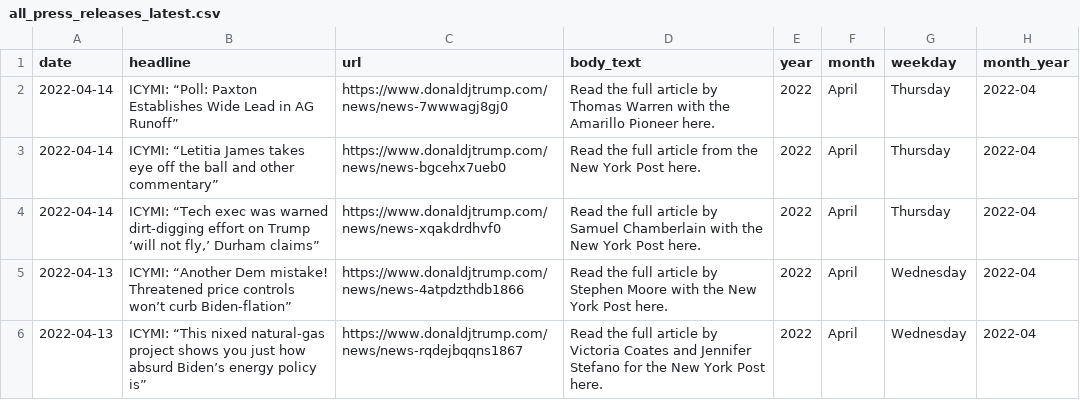
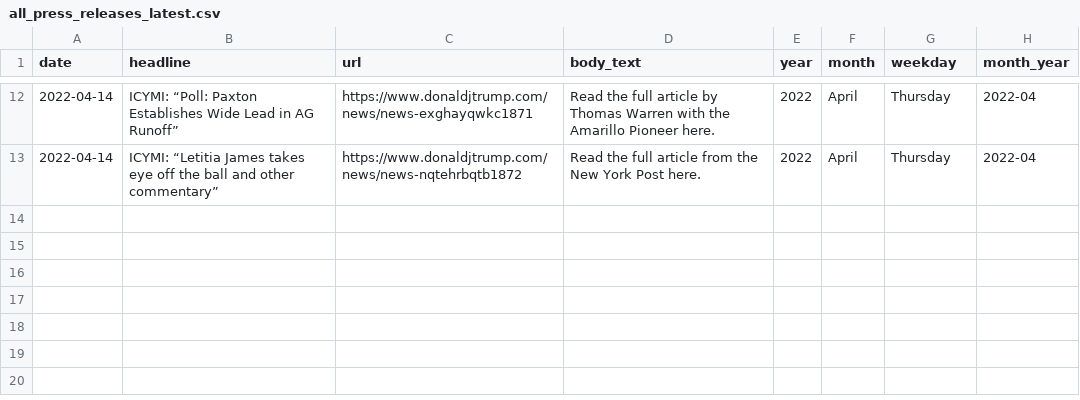
Before and after one commit to gridviz/trump-releases, a CSV file: data/processed/all_press_releases_latest.csv, drawn as a sheet; only a part is shown, gaps mark what is left out; the diff covers the shown part only.

```diff
--- a/data/processed/all_press_releases_latest.csv
+++ b/data/processed/all_press_releases_latest.csv
@@ -2,5 +12,2 @@ date,headline,url,body_text,year,month,weekday,month_year
-2022-04-14,ICYMI: “Poll: Paxton Establishes Wide Lead in AG Runoff”,https://www.donaldjtrump.com/news/news-7wwwagj8gj0,Read the full article by Thomas Warren with the Amarillo Pioneer here.  ,2022,April,Thursday,2022-04
-2022-04-14,ICYMI: “Letitia James takes eye off the ball and other commentary”,https://www.donaldjtrump.com/news/news-bgcehx7ueb0,Read the full article from the New York Post here. ,2022,April,Thursday,2022-04
-2022-04-14,"ICYMI: “Tech exec was warned dirt-digging effort on Trump ‘will not fly,’ Durham claims”",https://www.donaldjtrump.com/news/news-xqakdrdhvf0,Read the full article by Samuel Chamberlain with the New York Post here. ,2022,April,Thursday,2022-04
-2022-04-13,ICYMI: “Another Dem mistake! Threatened price controls won’t curb Biden-flation”,https://www.donaldjtrump.com/news/news-4atpdzthdb1866,Read the full article by Stephen Moore with the New York Post here. ,2022,April,Wednesday,2022-04
-2022-04-13,ICYMI: “This nixed natural-gas project shows you just how absurd Biden’s energy policy is”,https://www.donaldjtrump.com/news/news-rqdejbqqns1867,Read the full article by Victoria Coates and Jennifer Stefano for the New York Post here. ,2022,April,Wednesday,2022-04
+2022-04-14,ICYMI: “Poll: Paxton Establishes Wide Lead in AG Runoff”,https://www.donaldjtrump.com/news/news-exghayqwkc1871,Read the full article by Thomas Warren with the Amarillo Pioneer here.  ,2022,April,Thursday,2022-04
+2022-04-14,ICYMI: “Letitia James takes eye off the ball and other commentary”,https://www.donaldjtrump.com/news/news-nqtehrbqtb1872,Read the full article from the New York Post here. ,2022,April,Thursday,2022-04
```
Also changed, not shown: 10 added rows and 5 removed rows elsewhere in this file.
